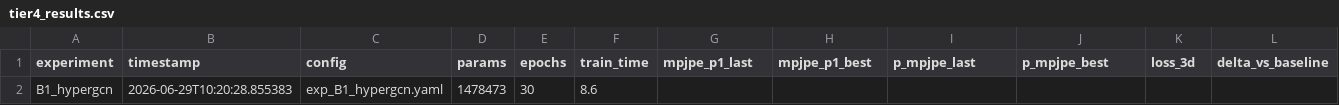
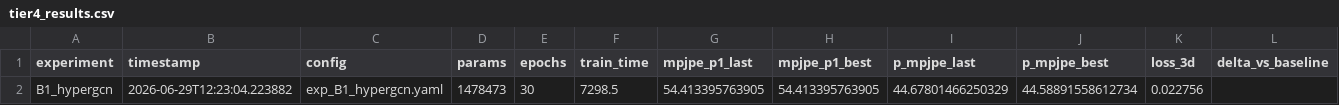
Before and after one commit to umarrafaqat262/3dhpe-research-exp, a CSV file: kinecmamba/experiments/results/tier4/tier4_results.csv, drawn as a sheet.

Commit message:
exp/tier4: B1_hypergcn complete (30 epochs)

```diff
--- a/kinecmamba/experiments/results/tier4/tier4_results.csv
+++ b/kinecmamba/experiments/results/tier4/tier4_results.csv
@@ -1,2 +1,2 @@
 experiment,timestamp,config,params,epochs,train_time,mpjpe_p1_last,mpjpe_p1_best,p_mpjpe_last,p_mpjpe_best,loss_3d,delta_vs_baseline
-B1_hypergcn,2026-06-29T10:20:28.855383,exp_B1_hypergcn.yaml,1478473,30,8.6,,,,,,
+B1_hypergcn,2026-06-29T12:23:04.223882,exp_B1_hypergcn.yaml,1478473,30,7298.5,54.413395763905,54.413395763905,44.67801466250329,44.58891558612734,0.022756,
```
Also changed, not shown: 6 other files.
